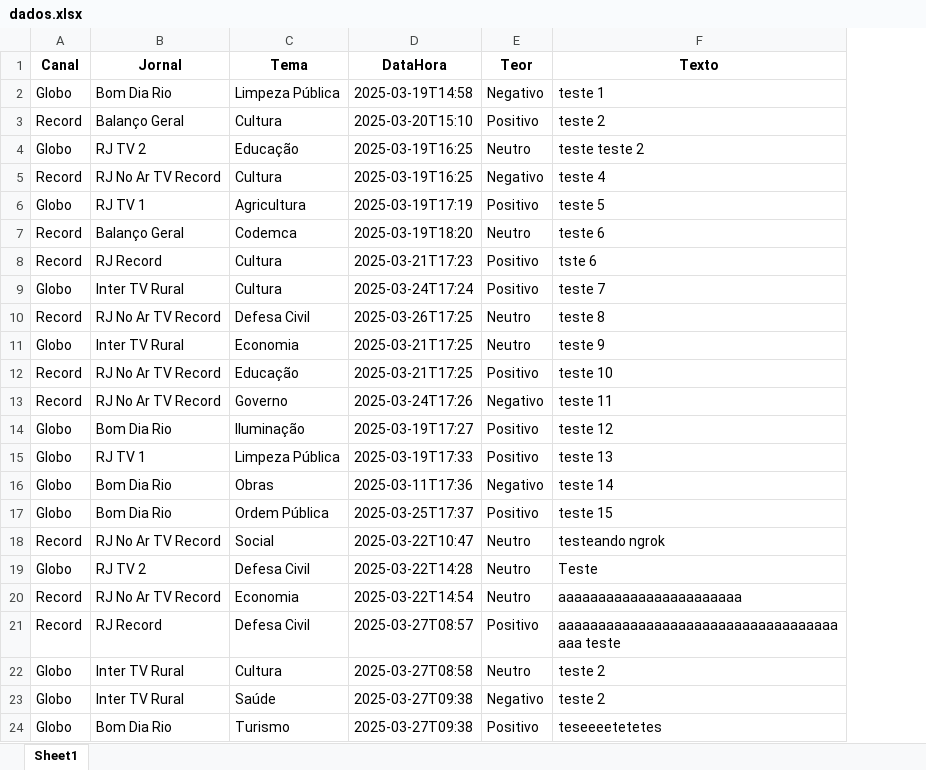
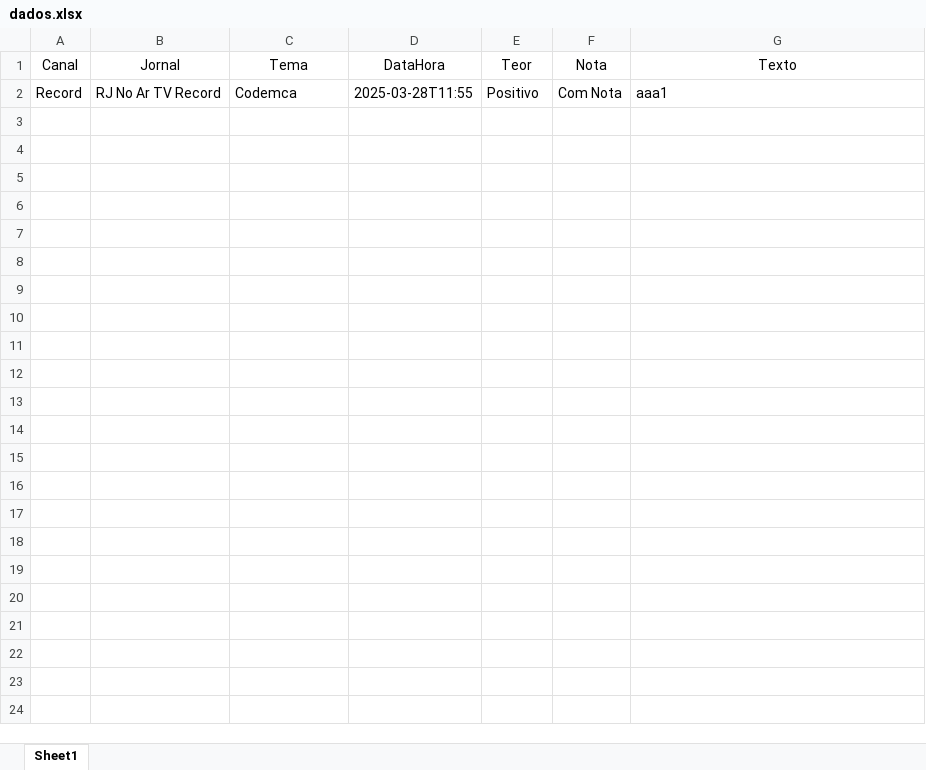
Before and after one commit to Marocosz/webdashtv, an Excel workbook: dados.xlsx, sheet Sheet1, drawn as a sheet; values as stored, in another font and other column widths than the file's, no borders; removed rows and columns are numbered as before the commit, all else as after; the diff names each change by its address in the sheet, - before the commit and + after, or states it on an @@ line.

Commit message:
28/03 - 1
Implementei coluna nota

```diff
--- a/dados.xlsx (sheet Sheet1)
+++ b/dados.xlsx (sheet Sheet1)
+column F (Nota), row 2: Com Nota
-A1:E1 bold: on
+A1:E1 bold: off
-G1 bold: on
+G1 bold: off
-row 2: Globo | Bom Dia Rio | Limpeza Pública | 2025-03-19T14:58 | Negativo | teste 1
-row 3: Record | Balanço Geral | Cultura | 2025-03-20T15:10 | Positivo | teste 2
-row 4: Globo | RJ TV 2 | Educação | 2025-03-19T16:25 | Neutro | teste teste 2
-row 5: Record | RJ No Ar TV Record | Cultura | 2025-03-19T16:25 | Negativo | teste 4
-row 6: Globo | RJ TV 1 | Agricultura | 2025-03-19T17:19 | Positivo | teste 5
-row 7: Record | Balanço Geral | Codemca | 2025-03-19T18:20 | Neutro | teste 6
-row 8: Record | RJ Record | Cultura | 2025-03-21T17:23 | Positivo | tste 6
-row 9: Globo | Inter TV Rural | Cultura | 2025-03-24T17:24 | Positivo | teste 7
-row 10: Record | RJ No Ar TV Record | Defesa Civil | 2025-03-26T17:25 | Neutro | teste 8
-row 11: Globo | Inter TV Rural | Economia | 2025-03-21T17:25 | Neutro | teste 9
-C2 (Tema): Educação
+C2 (Tema): Codemca
-D2 (DataHora): 2025-03-21T17:25
+D2 (DataHora): 2025-03-28T11:55
-G2 (Texto): teste 10
+G2 (Texto): aaa1
-row 13: Record | RJ No Ar TV Record | Governo | 2025-03-24T17:26 | Negativo | teste 11
-row 14: Globo | Bom Dia Rio | Iluminação | 2025-03-19T17:27 | Positivo | teste 12
-row 15: Globo | RJ TV 1 | Limpeza Pública | 2025-03-19T17:33 | Positivo | teste 13
-row 16: Globo | Bom Dia Rio | Obras | 2025-03-11T17:36 | Negativo | teste 14
-row 17: Globo | Bom Dia Rio | Ordem Pública | 2025-03-25T17:37 | Positivo | teste 15
-row 18: Record | RJ No Ar TV Record | Social | 2025-03-22T10:47 | Neutro | testeando ngrok
-row 19: Globo | RJ TV 2 | Defesa Civil | 2025-03-22T14:28 | Neutro | Teste
-row 20: Record | RJ No Ar TV Record | Economia | 2025-03-22T14:54 | Neutro | aaaaaaaaaaaaaaaaaaaaaaa
-row 21: Record | RJ Record | Defesa Civil | 2025-03-27T08:57 | Positivo | aaaaaaaaaaaaaaaaaaaaaaaaaaaaaaaaaaaaaa teste
-row 22: Globo | Inter TV Rural | Cultura | 2025-03-27T08:58 | Neutro | teste 2
-row 23: Globo | Inter TV Rural | Saúde | 2025-03-27T09:38 | Negativo | teste 2
-row 24: Globo | Bom Dia Rio | Turismo | 2025-03-27T09:38 | Positivo | teseeeetetetes
```
Also changed, not shown: 2 other files.
